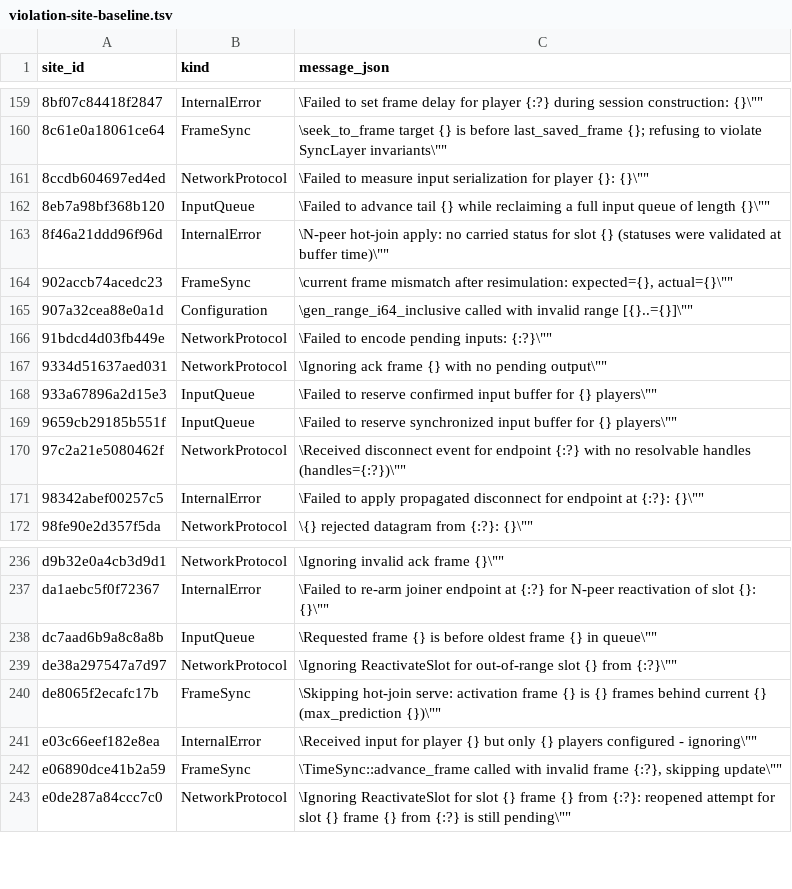
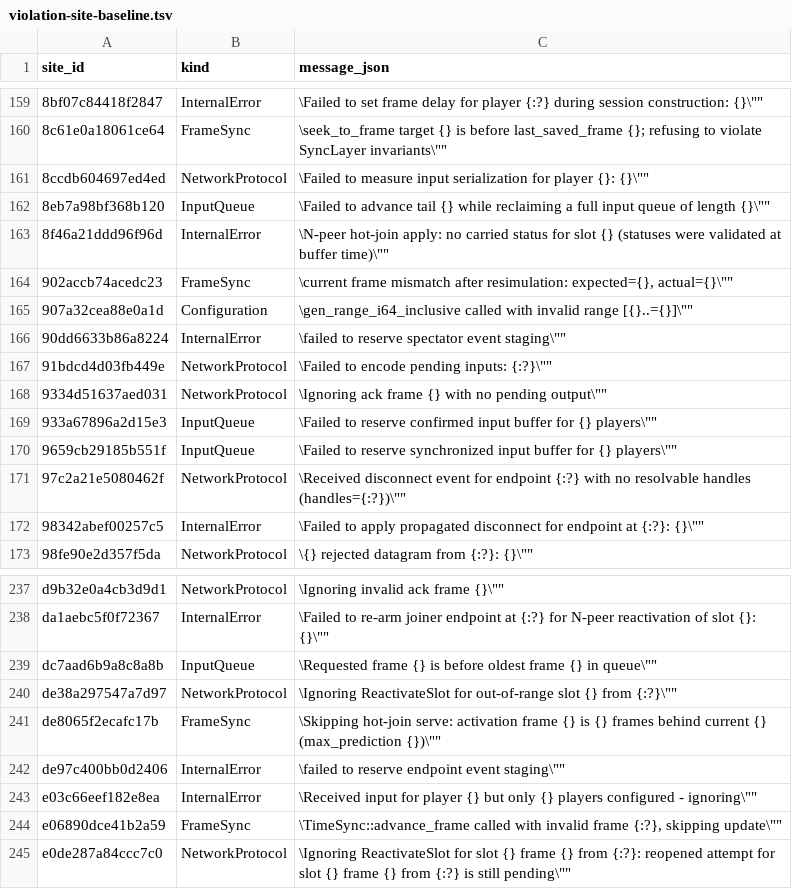
Before and after one commit to wallstop/fortress-rollback, a TSV file: scripts/simulation/violation-site-baseline.tsv, drawn as a sheet; only a part is shown, gaps mark what is left out; the diff names each change by its address in the sheet, - before the commit and + after, or states it on an @@ line.

Commit message:
fix: bound hot-join pauses, truncate ended spectators, trim receive staging (#433, #434, #432)
Spectator terminal state (#434):
- Add FortressError::SpectatorStreamEnded { frame }. Once all hosts are removed
  and the buffered prefix drains, advance_frame reports the explicit terminal
  truncation instead of retrying PredictionThreshold forever. A final input
  arriving in a later poll stays an unknown source.

Hot-join pause bound (#433):
- Timed-out serves now require exponentially growing host progress (1, 2, 4,
  ... up to 256 frames) before the slot may pause the host again. The backoff
  is shared by the 2-peer and N-peer serve paths and cleared on success or a
  fresh endpoint era. During the backoff window only, simulation inputs are
  withheld from the reserved endpoint so its pending_output cannot overflow
  and reset the budget.

Receive staging (#432):
- Decoded input frames and per-player input vectors use SmallVec inline storage
  (<=4 entries), consecutive packets reuse the connect-status Arc snapshot, and
  P2PSession retains its per-poll event queue. Warmed one-Input receive poll:
  8 -> 6 allocation ops at N=2..16; allocation contract now enforces it.

The suggested confirmed_frame gating was measured and rejected: it moved the
4p-loss15-rtt200-4b sweep baseline from 7119.4 to 7500.7 bytes/player/sec for a
sub-microsecond fold saving. PLAN.md keeps the remaining fold/send-encode work.

```diff
--- a/scripts/simulation/violation-site-baseline.tsv
+++ b/scripts/simulation/violation-site-baseline.tsv
+row 166: 90dd6633b86a8224 | InternalError | \failed to reserve spectator event staging\""
+row 242: de97c400bb0d2406 | InternalError | \failed to reserve endpoint event staging\""
```
Also changed, not shown: 12 other files.
